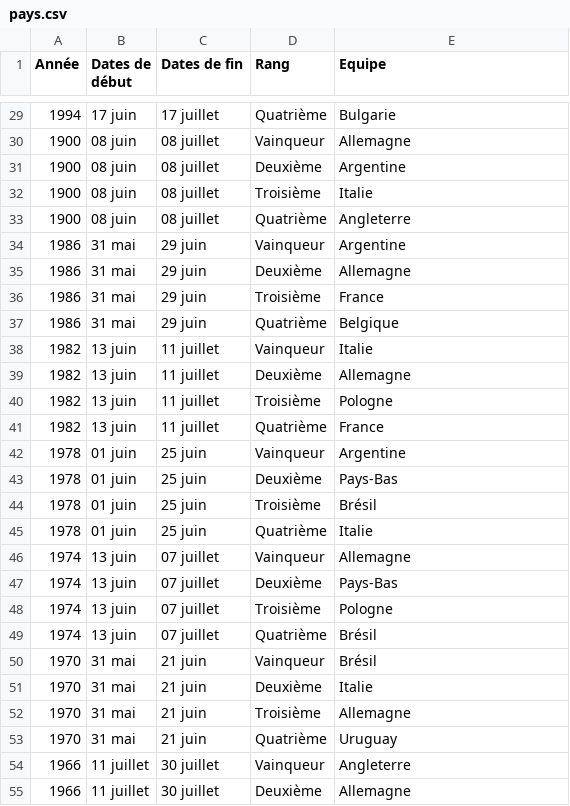
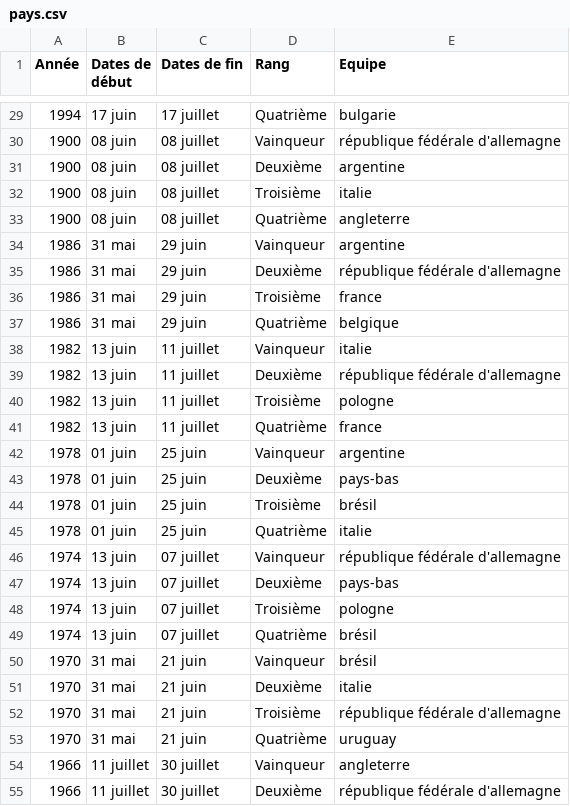
Before and after one commit to SarahBehanzin/Projet_Data_CM, a CSV file: pays.csv, drawn as a sheet; only a part is shown, gaps mark what is left out; the diff covers the shown part only.

```diff
--- a/pays.csv
+++ b/pays.csv
@@ -29,27 +29,27 @@ Année,Dates de début,Dates de fin,Rang,Equipe
-1994,17 juin  , 17 juillet ,Quatrième,Bulgarie
-1900,08 juin  , 08 juillet ,Vainqueur,Allemagne
-1900,08 juin  , 08 juillet ,Deuxième,Argentine
-1900,08 juin  , 08 juillet ,Troisième,Italie
-1900,08 juin  , 08 juillet ,Quatrième,Angleterre
-1986,31 mai  , 29 juin ,Vainqueur,Argentine
-1986,31 mai  , 29 juin ,Deuxième,Allemagne
-1986,31 mai  , 29 juin ,Troisième,France
-1986,31 mai  , 29 juin ,Quatrième,Belgique
-1982,13 juin  , 11 juillet ,Vainqueur,Italie
-1982,13 juin  , 11 juillet ,Deuxième,Allemagne
-1982,13 juin  , 11 juillet ,Troisième,Pologne
-1982,13 juin  , 11 juillet ,Quatrième,France
-1978,01 juin  , 25 juin ,Vainqueur,Argentine
-1978,01 juin  , 25 juin ,Deuxième,Pays-Bas
-1978,01 juin  , 25 juin ,Troisième,Brésil
-1978,01 juin  , 25 juin ,Quatrième,Italie
-1974,13 juin  , 07 juillet ,Vainqueur,Allemagne
-1974,13 juin  , 07 juillet ,Deuxième,Pays-Bas
-1974,13 juin  , 07 juillet ,Troisième,Pologne
-1974,13 juin  , 07 juillet ,Quatrième,Brésil
-1970,31 mai  , 21 juin ,Vainqueur,Brésil
-1970,31 mai  , 21 juin ,Deuxième,Italie
-1970,31 mai  , 21 juin ,Troisième,Allemagne
-1970,31 mai  , 21 juin ,Quatrième,Uruguay
-1966,11 juillet  , 30 juillet ,Vainqueur,Angleterre
-1966,11 juillet  , 30 juillet ,Deuxième,Allemagne
+1994,17 juin  , 17 juillet ,Quatrième,bulgarie
+1900,08 juin  , 08 juillet ,Vainqueur,république fédérale d'allemagne
+1900,08 juin  , 08 juillet ,Deuxième,argentine
+1900,08 juin  , 08 juillet ,Troisième,italie
+1900,08 juin  , 08 juillet ,Quatrième,angleterre
+1986,31 mai  , 29 juin ,Vainqueur,argentine
+1986,31 mai  , 29 juin ,Deuxième,république fédérale d'allemagne
+1986,31 mai  , 29 juin ,Troisième,france
+1986,31 mai  , 29 juin ,Quatrième,belgique
+1982,13 juin  , 11 juillet ,Vainqueur,italie
+1982,13 juin  , 11 juillet ,Deuxième,république fédérale d'allemagne
+1982,13 juin  , 11 juillet ,Troisième,pologne
+1982,13 juin  , 11 juillet ,Quatrième,france
+1978,01 juin  , 25 juin ,Vainqueur,argentine
+1978,01 juin  , 25 juin ,Deuxième,pays-bas
+1978,01 juin  , 25 juin ,Troisième,brésil
+1978,01 juin  , 25 juin ,Quatrième,italie
+1974,13 juin  , 07 juillet ,Vainqueur,république fédérale d'allemagne
+1974,13 juin  , 07 juillet ,Deuxième,pays-bas
+1974,13 juin  , 07 juillet ,Troisième,pologne
+1974,13 juin  , 07 juillet ,Quatrième,brésil
+1970,31 mai  , 21 juin ,Vainqueur,brésil
+1970,31 mai  , 21 juin ,Deuxième,italie
+1970,31 mai  , 21 juin ,Troisième,république fédérale d'allemagne
+1970,31 mai  , 21 juin ,Quatrième,uruguay
+1966,11 juillet  , 30 juillet ,Vainqueur,angleterre
+1966,11 juillet  , 30 juillet ,Deuxième,république fédérale d'allemagne
```
Also changed, not shown: 57 edited cells elsewhere in this file, 1 other file.
